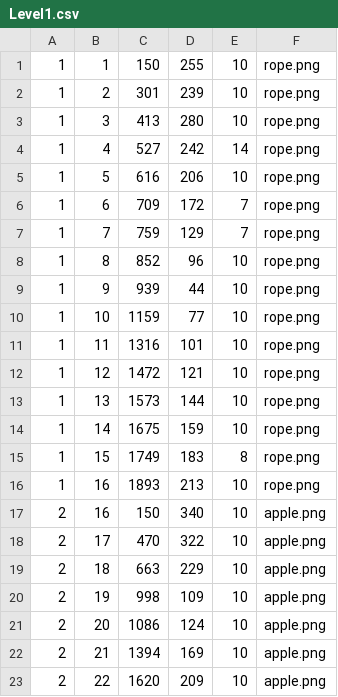
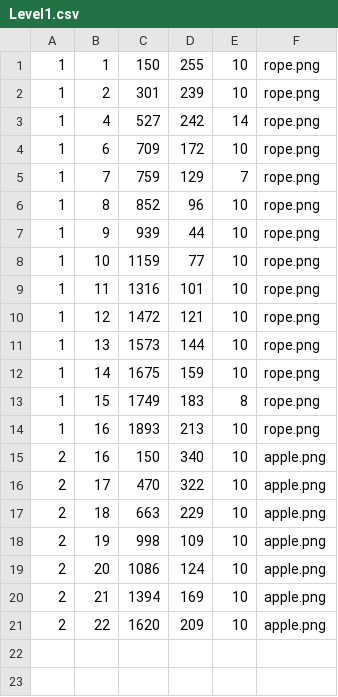
Before and after one commit to jmason86/MonkeySwing, a CSV file: MonkeySwing/Level1.csv, drawn as a sheet.

Commit message:
Created the stub methods for configuring the LevelEndView. Also started playing with the tuning of the physics parameters and removed some ropes from Level1.

```diff
--- a/MonkeySwing/Level1.csv
+++ b/MonkeySwing/Level1.csv
@@ -2,6 +2,4 @@
 1,2,301,239,10,rope.png
-1,3,413,280,10,rope.png
 1,4,527,242,14,rope.png
-1,5,616,206,10,rope.png
-1,6,709,172,7,rope.png
+1,6,709,172,10,rope.png
 1,7,759,129,7,rope.png
```
Also changed, not shown: 8 other files.
